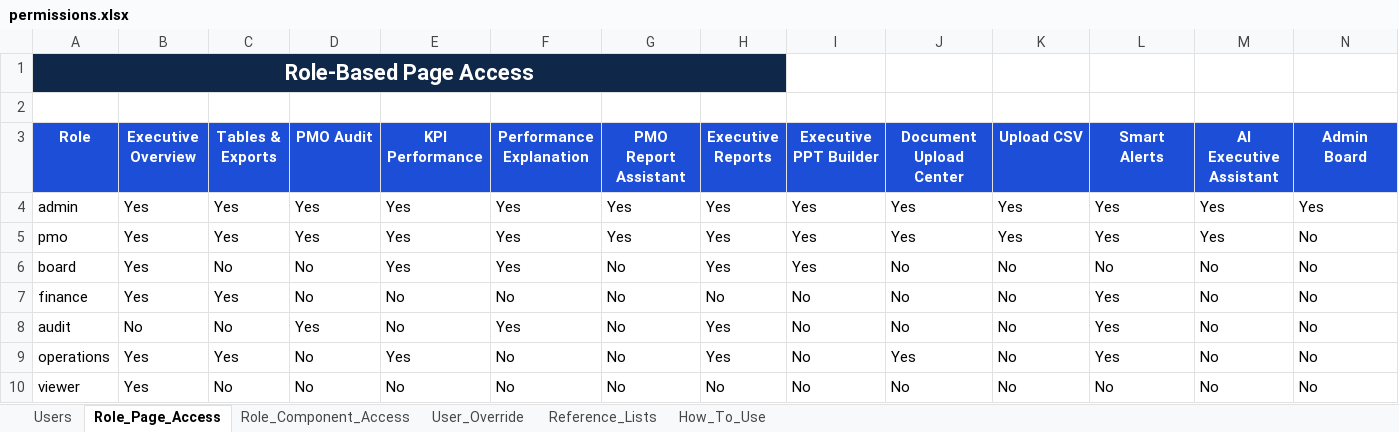
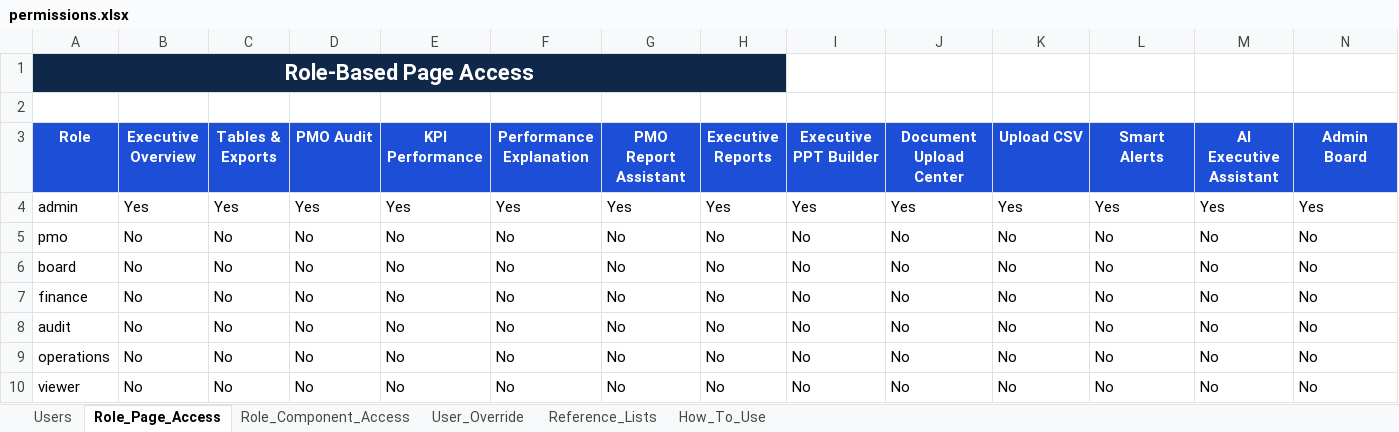
Before and after one commit to ahmedfekry-hub/Dawiyat-PMO-Executive-Portal-V2, an Excel workbook: data/permissions.xlsx, sheet Role_Page_Access, drawn as a sheet; values as stored, in another font and other column widths than the file's, no borders; conditional formats and table styles not drawn; the diff names each change by its address in the sheet, - before the commit and + after, or states it on an @@ line.

Commit message:
Add files via upload

```diff
--- a/data/permissions.xlsx (sheet Role_Page_Access)
+++ b/data/permissions.xlsx (sheet Role_Page_Access)
-B5:B7 (Executive Overview): Yes
+B5:B7 (Executive Overview): No
-C5 (Tables & Exports): Yes
+C5 (Tables & Exports): No
-D5 (PMO Audit): Yes
+D5 (PMO Audit): No
-E5:E6 (KPI Performance): Yes
+E5:E6 (KPI Performance): No
-F5:F6 (Performance Explanation): Yes
+F5:F6 (Performance Explanation): No
-G5 (PMO Report Assistant): Yes
+G5 (PMO Report Assistant): No
-H5:H6 (Executive Reports): Yes
+H5:H6 (Executive Reports): No
-I5:I6 (Executive PPT Builder): Yes
+I5:I6 (Executive PPT Builder): No
-J5 (Document Upload Center): Yes
+J5 (Document Upload Center): No
-K5 (Upload CSV): Yes
+K5 (Upload CSV): No
-L5 (Smart Alerts): Yes
+L5 (Smart Alerts): No
-M5 (AI Executive Assistant): Yes
+M5 (AI Executive Assistant): No
-C7 (Tables & Exports): Yes
+C7 (Tables & Exports): No
-L7:L9 (Smart Alerts): Yes
+L7:L9 (Smart Alerts): No
-D8 (PMO Audit): Yes
+D8 (PMO Audit): No
-F8 (Performance Explanation): Yes
+F8 (Performance Explanation): No
-H8:H9 (Executive Reports): Yes
+H8:H9 (Executive Reports): No
-B9:B10 (Executive Overview): Yes
+B9:B10 (Executive Overview): No
-C9 (Tables & Exports): Yes
+C9 (Tables & Exports): No
-E9 (KPI Performance): Yes
+E9 (KPI Performance): No
-J9 (Document Upload Center): Yes
+J9 (Document Upload Center): No
```
Also changed, not shown: sheet Role_Component_Access, sheet User_Override.
